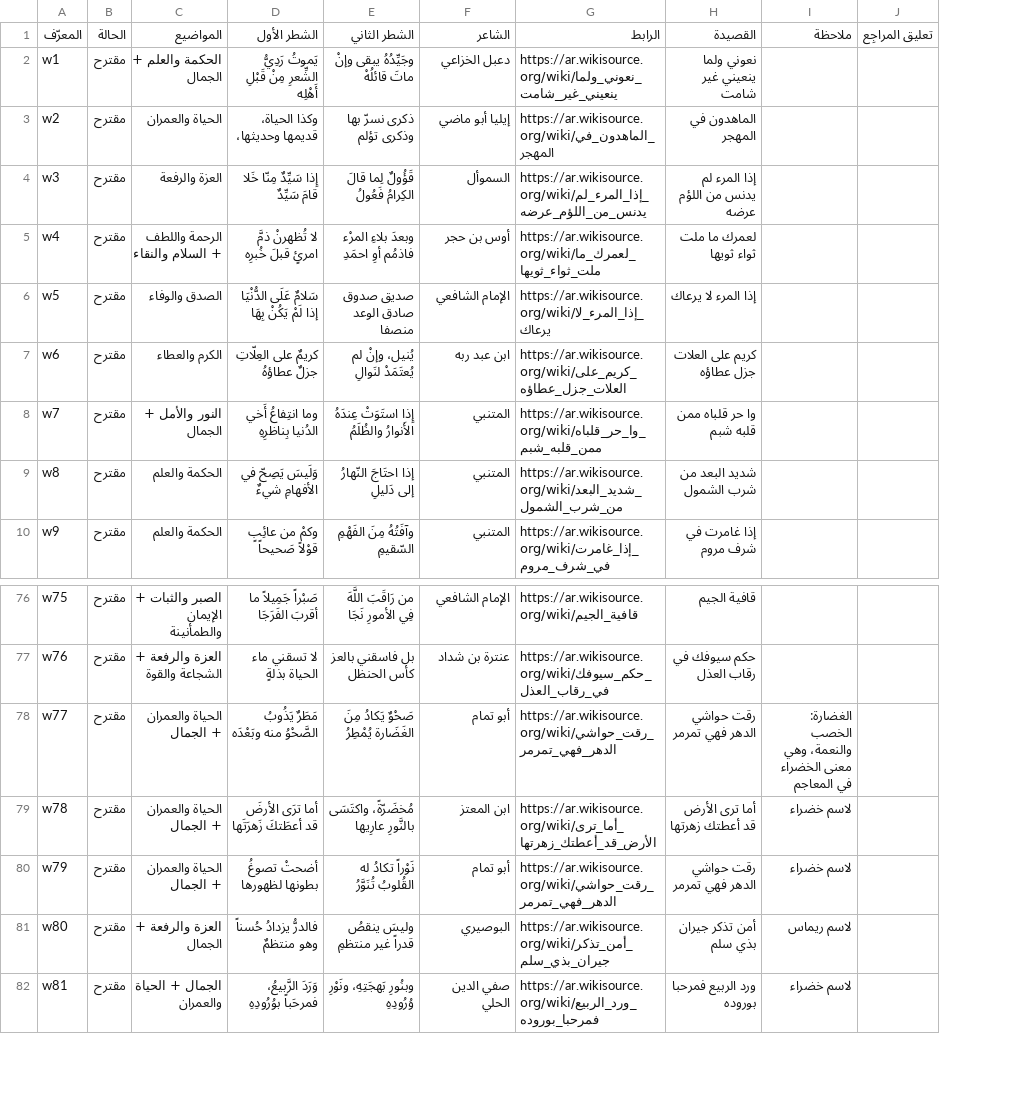
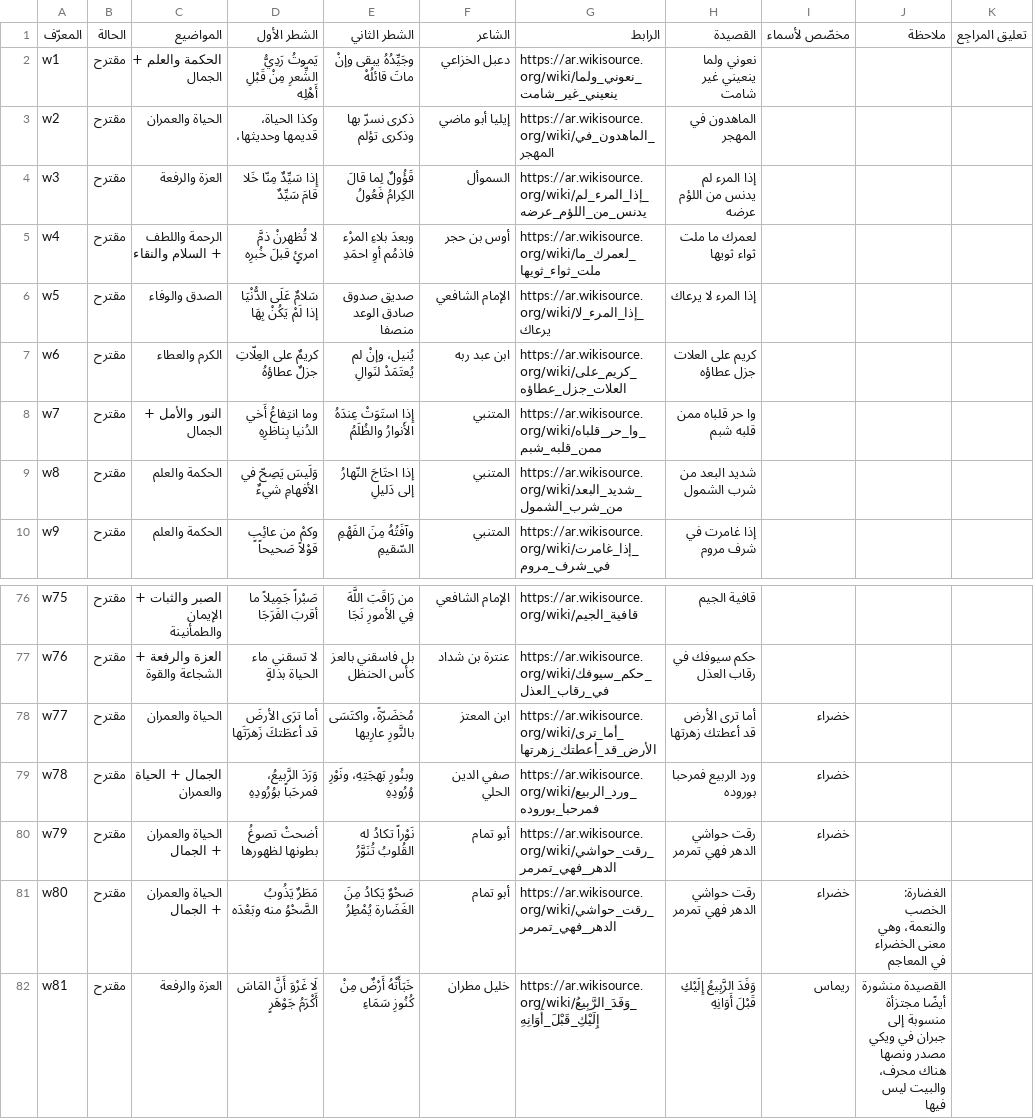
Before and after one commit to AmrShaar13006/dsc-name-quote, a CSV file: review/quotes-review.csv, drawn as a sheet; only a part is shown, gaps mark what is left out; addresses are those after the commit; the diff covers the shown part only; the diff names each change by its address in the sheet, - before the commit and + after, or states it on an @@ line.

```diff
--- a/review/quotes-review.csv
+++ b/review/quotes-review.csv
+column I, row 1: مخصّص لأسماء; rows 78-82: خضراء | خضراء | خضراء | خضراء | ريماس
-C78: الحياة والعمران + الجمال
+C78: الحياة والعمران
-D78: مَطَرٌ يَذُوبُ الصَّحْوُ منه وبَعْدَه
+D78: أما ترَى الأرضَ قد أعطَتكَ زَهرَتَها
-E78: صَحْوٌ يَكادُ مِنَ الغَضَارة يُمْطِرُ
+E78: مُخضَرّةً، واكتَسَى بالنَّورِ عارِيها
-F78: أبو تمام
+F78: ابن المعتز
-G78: https://ar.wikisource.org/wiki/رقت_حواشي_الدهر_فهي_تمرمر
+G78: https://ar.wikisource.org/wiki/أما_ترى_الأرض_قد_أعطتك_زهرتها
-H78: رقت حواشي الدهر فهي تمرمر
+H78: أما ترى الأرض قد أعطتك زهرتها
-J78: الغضارة: الخصب والنعمة، وهي معنى الخضراء في المعاجم
+J78: (empty)
-C79: الحياة والعمران + الجمال
+C79: الجمال + الحياة والعمران
-D79: أما ترَى الأرضَ قد أعطَتكَ زَهرَتَها
+D79: وَرَدَ الرَّبيعُ، فمرحَباً بوُرُودِهِ
-E79: مُخضَرّةً، واكتَسَى بالنَّورِ عارِيها
+E79: وبنُورِ بَهجَتِهِ، ونَوْرِ وُرُودِهِ
-F79: ابن المعتز
+F79: صفي الدين الحلي
-G79: https://ar.wikisource.org/wiki/أما_ترى_الأرض_قد_أعطتك_زهرتها
+G79: https://ar.wikisource.org/wiki/ورد_الربيع_فمرحبا_بوروده
-H79: أما ترى الأرض قد أعطتك زهرتها
+H79: ورد الربيع فمرحبا بوروده
-J79:J80: لاسم خضراء
+J79:J80: (empty)
-C81: العزة والرفعة + الجمال
+C81: الحياة والعمران + الجمال
-D81: فالدرُّ يزدادُ حُسناً وهو منتظمٌ
+D81: مَطَرٌ يَذُوبُ الصَّحْوُ منه وبَعْدَه
-E81: وليسَ ينقصُ قدراً غير منتظمِ
+E81: صَحْوٌ يَكادُ مِنَ الغَضَارة يُمْطِرُ
-F81: البوصيري
+F81: أبو تمام
-G81: https://ar.wikisource.org/wiki/أمن_تذكر_جيران_بذي_سلم
+G81: https://ar.wikisource.org/wiki/رقت_حواشي_الدهر_فهي_تمرمر
-H81: أمن تذكر جيران بذي سلم
+H81: رقت حواشي الدهر فهي تمرمر
-J81: لاسم ريماس
+J81: الغضارة: الخصب والنعمة، وهي معنى الخضراء في المعاجم
-C82: الجمال + الحياة والعمران
+C82: العزة والرفعة
-D82: وَرَدَ الرَّبيعُ، فمرحَباً بوُرُودِهِ
+D82: لَا غَرْوَ أَنَّ المَاسَ أَكْرَمُ جَوْهَرٍ
-E82: وبنُورِ بَهجَتِهِ، ونَوْرِ وُرُودِهِ
+E82: خَبَأَتْهُ أَرْضٌ مِنْ كُنُوزِ سَمَاءِ
-F82: صفي الدين الحلي
+F82: خليل مطران
-G82: https://ar.wikisource.org/wiki/ورد_الربيع_فمرحبا_بوروده
+G82: https://ar.wikisource.org/wiki/وَفَدَ_الرَّبِيعُ_إِلَيْكِ_قَبْلَ_أَوَانِهِ
-H82: ورد الربيع فمرحبا بوروده
+H82: وَفَدَ الرَّبِيعُ إِلَيْكِ قَبْلَ أَوَانِهِ
-J82: لاسم خضراء
+J82: القصيدة منشورة أيضًا مجتزأة منسوبة إلى جبران في ويكي مصدر ونصها هناك محرف، والبيت ليس فيها
```
Also changed, not shown: 14 edited cells elsewhere in this file, data/quotes.csv, 11 other files.
